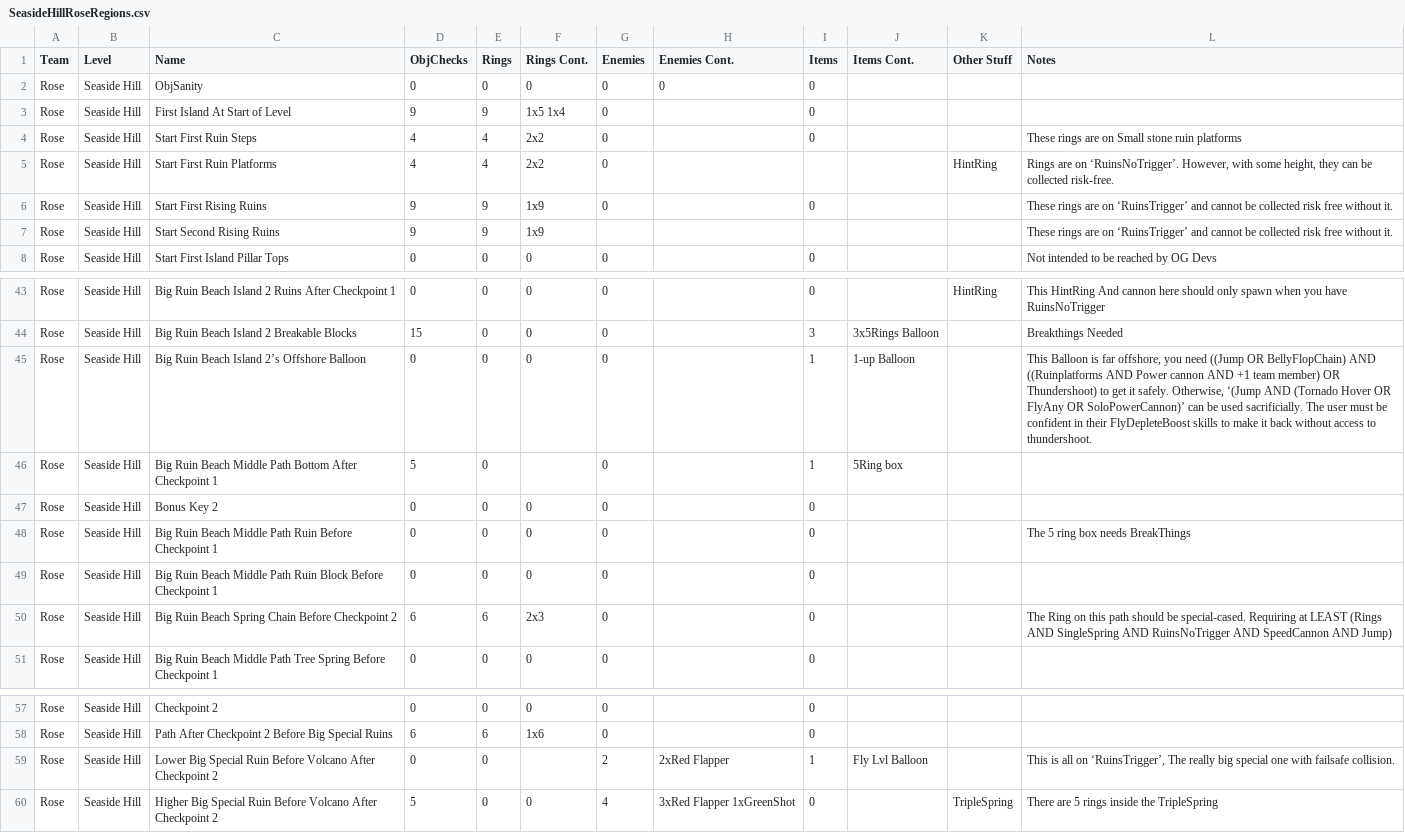
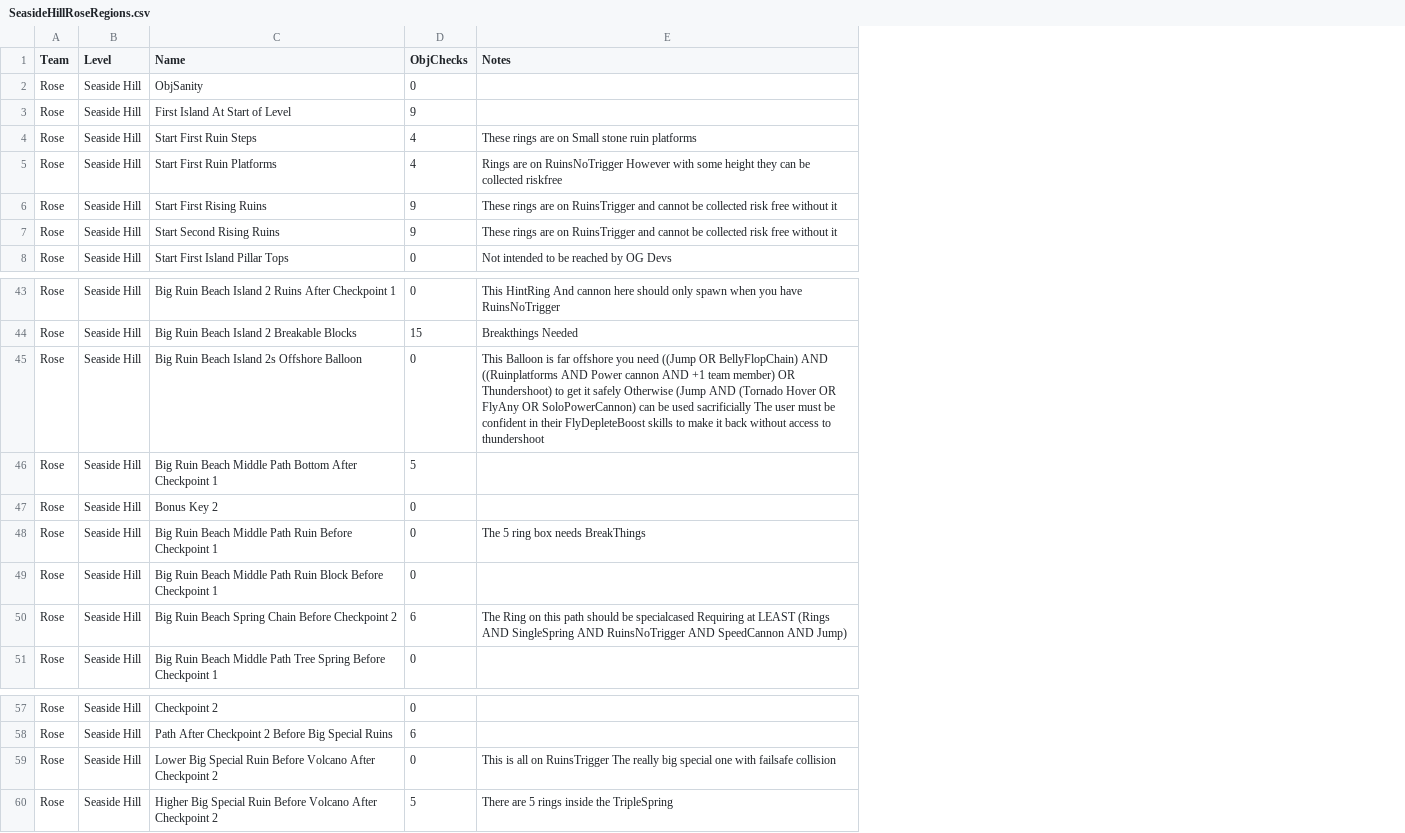
Before and after one commit to callumcharlesc8-lang/SonicHeroesArchipelago, a CSV file: worlds/sonic_heroes/csv_data/SeasideHill/Rose/SeasideHillRoseRegions.csv, drawn as a sheet; only a part is shown, gaps mark what is left out; removed rows and columns are numbered as before the commit, all else as after; the diff covers the shown part only; the diff names each change by its address in the sheet, - before the commit and + after, or states it on an @@ line.

Commit message:
Rose Connections mid-fix

```diff
--- a/worlds/sonic_heroes/csv_data/SeasideHill/Rose/SeasideHillRoseRegions.csv
+++ b/worlds/sonic_heroes/csv_data/SeasideHill/Rose/SeasideHillRoseRegions.csv
-column E (Rings), rows 2-8: 0 | 9 | 4 | 4 | 9 | 9 | 0; rows 43-51: 0 | 0 | 0 | 0 | 0 | 0 | 0 | 6 | 0; rows 57-60: 0 | 6 | 0 | 0
-column F (Rings Cont.), rows 2-8: 0 | 1x5 1x4 | 2x2 | 2x2 | 1x9 | 1x9 | 0; rows 43-51: 0 | 0 | 0 |  | 0 | 0 | 0 | 2x3 | 0; rows 57-60: 0 | 1x6 |  | 0
-column G (Enemies), rows 2-8: 0 | 0 | 0 | 0 | 0 |  | 0; rows 43-51: all 0; rows 57-60: 0 | 0 | 2 | 4
-column H (Enemies Cont.), row 2: 0; rows 59-60: 2xRed Flapper | 3xRed Flapper 1xGreenShot
-column I (Items), rows 2-8: 0 | 0 | 0 |  | 0 |  | 0; rows 43-51: 0 | 3 | 1 | 1 | 0 | 0 | 0 | 0 | 0; rows 57-60: 0 | 0 | 1 | 0
-column J (Items Cont.), rows 44-46: 3x5Rings Balloon | 1-up Balloon | 5Ring box; row 59: Fly Lvl Balloon
-column K (Other Stuff), row 5: HintRing; row 43: HintRing; row 60: TripleSpring
-E5 (Notes): …are on ‘RuinsNoTrigger’. However, with some height, they can be collected risk-free.
+E5 (Notes): …are on RuinsNoTrigger However with some height they can be collected riskfree
-E6:E7 (Notes): …are on ‘RuinsTrigger’ and cannot be collected risk free without it.
+E6:E7 (Notes): …are on RuinsTrigger and cannot be collected risk free without it
-C45 (Name): Big Ruin Beach Island 2’s Offshore Balloon
+C45 (Name): Big Ruin Beach Island 2s Offshore Balloon
-E45 (Notes): …is far offshore, you need ((Jump OR BellyFlopChain) AND ((Ruinplatforms AND Power cannon AND +1 team member) OR Thundershoot) to get it safely. Otherwise, ‘(Jump AND (Tornado Hover OR FlyAny OR SoloPowerCannon)’ can be used sacrificially. The user must be confident in their FlyDepleteBoost skills to make it back without access to thundershoot.
+E45 (Notes): …is far offshore you need ((Jump OR BellyFlopChain) AND ((Ruinplatforms AND Power cannon AND +1 team member) OR Thundershoot) to get it safely Otherwise (Jump AND (Tornado Hover OR FlyAny OR SoloPowerCannon) can be used sacrificially The user must be confident in their FlyDepleteBoost skills to make it back without access to thundershoot
-E50 (Notes): …should be special-cased. Requiring at…
+E50 (Notes): …should be specialcased Requiring at…
-E59 (Notes): …all on ‘RuinsTrigger’, The really big special one with failsafe collision.
+E59 (Notes): …all on RuinsTrigger The really big special one with failsafe collision
```
Also changed, not shown: 13 edited cells elsewhere in this file, worlds/sonic_heroes/csv_data/SeasideHill/Rose/SeasideHillRoseConnections.csv, 1 other file.
